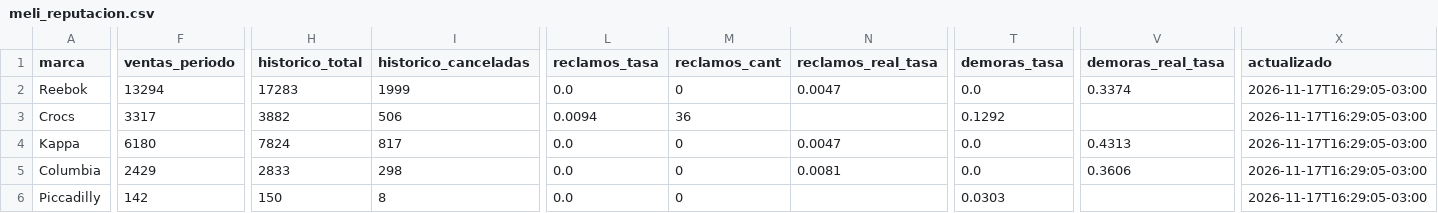
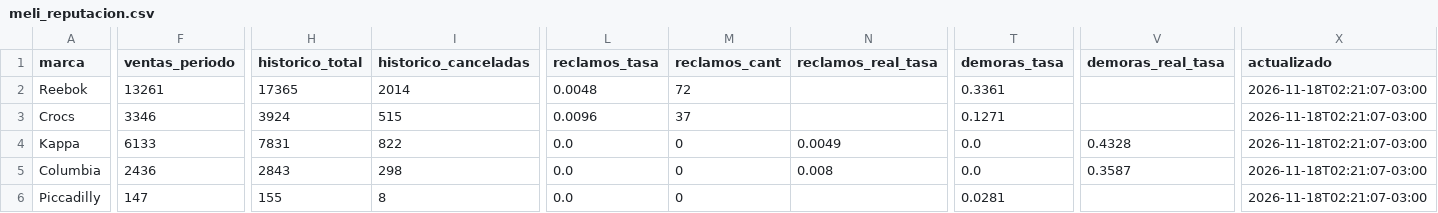
Before and after one commit to lucasrulo/dashboard-distrinando, a CSV file: meli_reputacion.csv, drawn as a sheet; only a part is shown, gaps mark what is left out; the diff covers the shown part only; the diff names each change by its address in the sheet, - before the commit and + after, or states it on an @@ line.

```diff
--- a/meli_reputacion.csv
+++ b/meli_reputacion.csv
-F2 (ventas_periodo): 13294
+F2 (ventas_periodo): 13261
-H2 (historico_total): 17283
+H2 (historico_total): 17365
-I2 (historico_canceladas): 1999
+I2 (historico_canceladas): 2014
-L2 (reclamos_tasa): 0.0
+L2 (reclamos_tasa): 0.0048
-M2 (reclamos_cant): 0
+M2 (reclamos_cant): 72
-N2 (reclamos_real_tasa): 0.0047
+N2 (reclamos_real_tasa): (empty)
-T2 (demoras_tasa): 0.0
+T2 (demoras_tasa): 0.3361
-V2 (demoras_real_tasa): 0.3374
+V2 (demoras_real_tasa): (empty)
-X2:X6 (actualizado): 2026-11-17T16:29:05-03:00
+X2:X6 (actualizado): 2026-11-18T02:21:07-03:00
-F3 (ventas_periodo): 3317
+F3 (ventas_periodo): 3346
-H3 (historico_total): 3882
+H3 (historico_total): 3924
-I3 (historico_canceladas): 506
+I3 (historico_canceladas): 515
-L3 (reclamos_tasa): 0.0094
+L3 (reclamos_tasa): 0.0096
-M3 (reclamos_cant): 36
+M3 (reclamos_cant): 37
-T3 (demoras_tasa): 0.1292
+T3 (demoras_tasa): 0.1271
-F4 (ventas_periodo): 6180
+F4 (ventas_periodo): 6133
-H4 (historico_total): 7824
+H4 (historico_total): 7831
-I4 (historico_canceladas): 817
+I4 (historico_canceladas): 822
-N4 (reclamos_real_tasa): 0.0047
+N4 (reclamos_real_tasa): 0.0049
-V4 (demoras_real_tasa): 0.4313
+V4 (demoras_real_tasa): 0.4328
-F5 (ventas_periodo): 2429
+F5 (ventas_periodo): 2436
-H5 (historico_total): 2833
+H5 (historico_total): 2843
-N5 (reclamos_real_tasa): 0.0081
+N5 (reclamos_real_tasa): 0.008
-V5 (demoras_real_tasa): 0.3606
+V5 (demoras_real_tasa): 0.3587
-F6 (ventas_periodo): 142
+F6 (ventas_periodo): 147
-H6 (historico_total): 150
+H6 (historico_total): 155
-T6 (demoras_tasa): 0.0303
+T6 (demoras_tasa): 0.0281
```
Also changed, not shown: 13 edited cells elsewhere in this file, clientes_cohortes.csv, meli_ads_campanias.csv, 9 other files.
